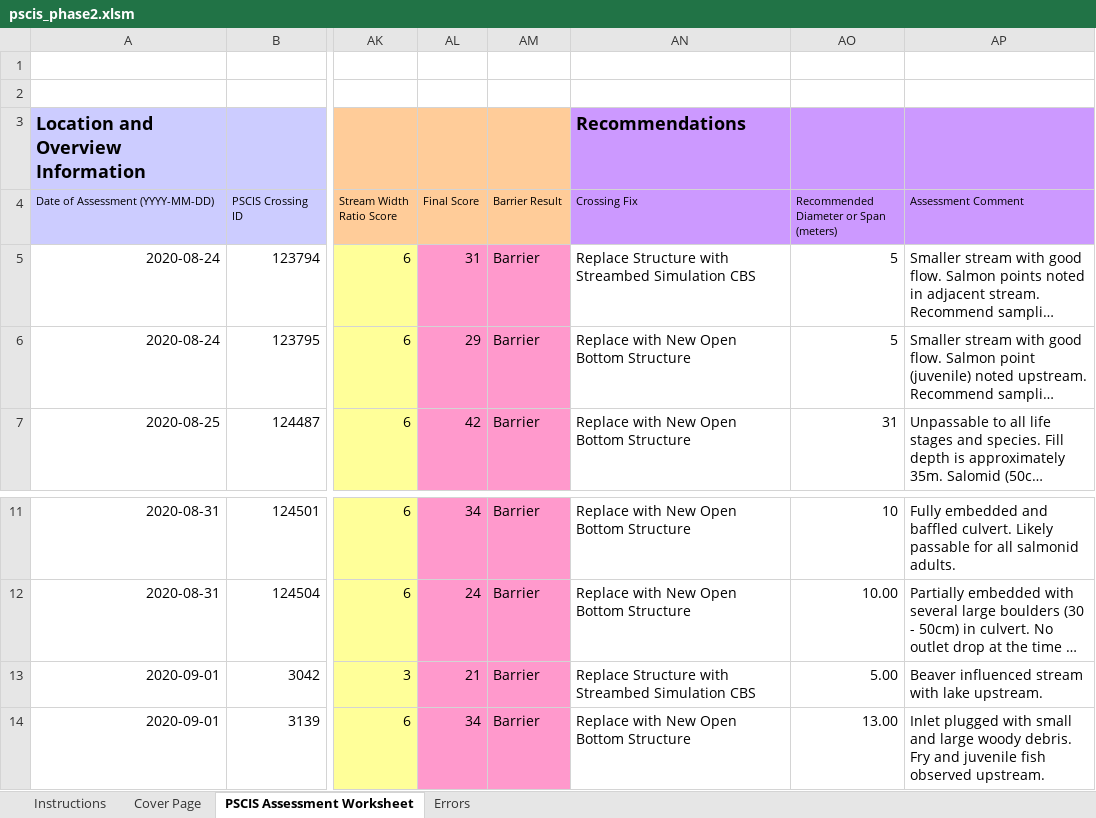
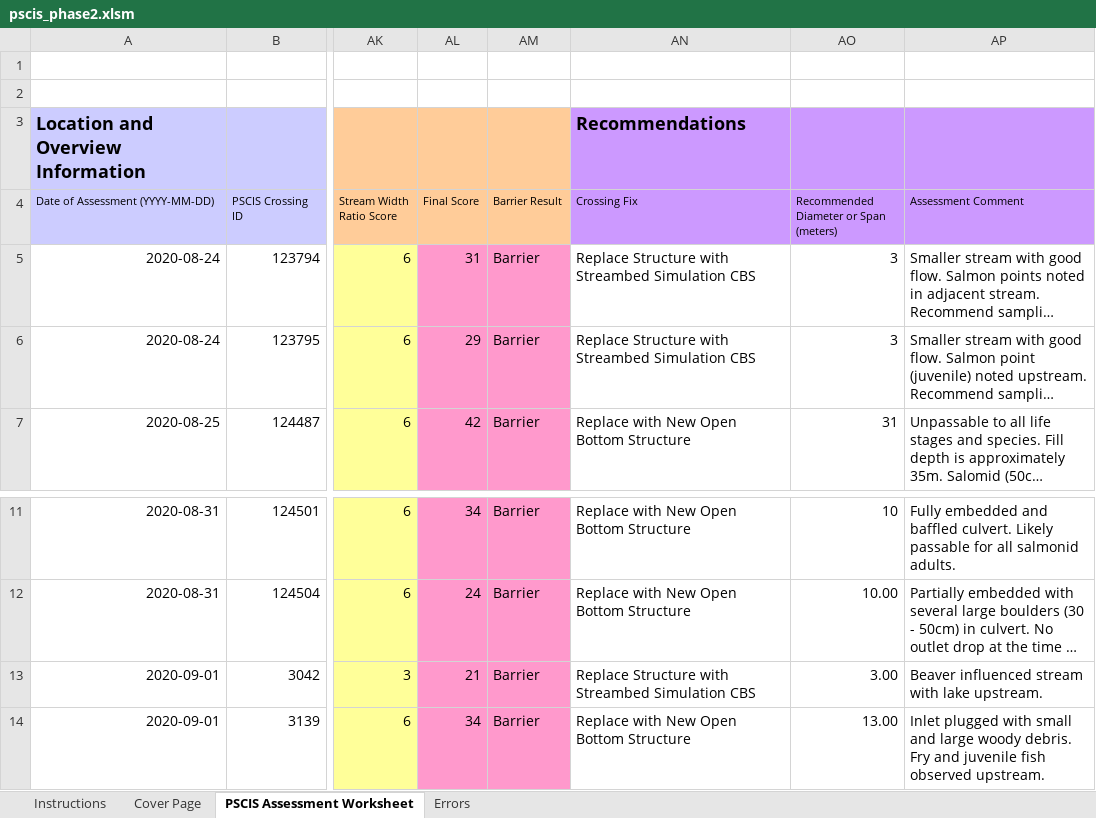
Before and after one commit to NewGraphEnvironment/fish_passage_bulkley_2020_reporting, an Excel workbook: data/pscis_phase2.xlsm, sheet PSCIS Assessment Worksheet, drawn as a sheet; only a part is shown, gaps mark what is left out; long unchanged cells end in …; values as stored, in another font and other column widths than the file's, no borders; charts and pictures and conditional formats not drawn; the diff names each change by its address in the sheet, - before the commit and + after, or states it on an @@ line.

```diff
--- a/data/pscis_phase2.xlsm (sheet PSCIS Assessment Worksheet)
+++ b/data/pscis_phase2.xlsm (sheet PSCIS Assessment Worksheet)
-AO5:AO6: 5
+AO5:AO6: 3
-AN6 (Crossing Fix): Replace with New Open Bottom Structure
+AN6 (Crossing Fix): Replace Structure with Streambed Simulation CBS
-AO13: 5.00
+AO13: 3.00
```
Also changed, not shown: 44 other files.
